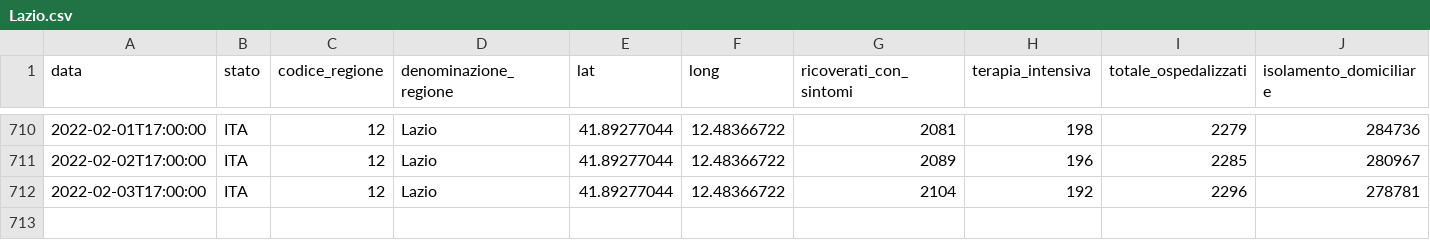
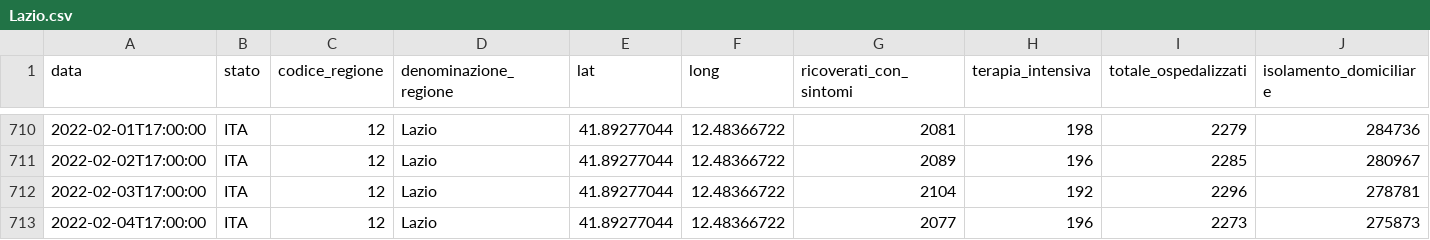
Before and after one commit to giovanniardenghi/dpc-covid-data, a CSV file: data/regioni/Lazio.csv, drawn as a sheet; only a part is shown, gaps mark what is left out; rows hold the shown columns only; the diff names each change by its address in the sheet, - before the commit and + after, or states it on an @@ line.

```diff
--- a/data/regioni/Lazio.csv
+++ b/data/regioni/Lazio.csv
+row 713: 2022-02-04T17:00:00 | ITA | 12 | Lazio | 41.89277044 | 12.48366722 | 2077 | 196 | 2273 | 275873
```
Also changed, not shown: data/regioni/Friuli Venezia Giulia.csv, data/regioni/Liguria.csv, 19 other files.
